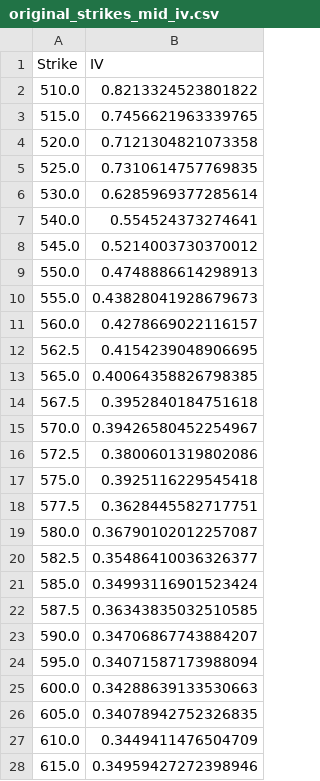
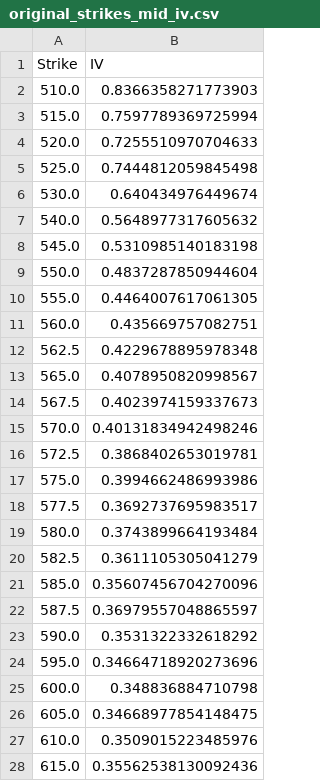
Before and after one commit to hedge0/OptionsKillerBotPython, a CSV file: original_strikes_mid_iv.csv, drawn as a sheet; only a part is shown; the diff covers the shown part only.

```diff
--- a/original_strikes_mid_iv.csv
+++ b/original_strikes_mid_iv.csv
@@ -1,28 +1,28 @@
 Strike,IV
-510.0,0.8213324523801822
-515.0,0.7456621963339765
-520.0,0.7121304821073358
-525.0,0.7310614757769835
-530.0,0.6285969377285614
-540.0,0.554524373274641
-545.0,0.5214003730370012
-550.0,0.4748886614298913
-555.0,0.43828041928679673
-560.0,0.4278669022116157
-562.5,0.4154239048906695
-565.0,0.40064358826798385
-567.5,0.3952840184751618
-570.0,0.39426580452254967
-572.5,0.3800601319802086
-575.0,0.3925116229545418
-577.5,0.3628445582717751
-580.0,0.36790102012257087
-582.5,0.35486410036326377
-585.0,0.34993116901523424
-587.5,0.36343835032510585
-590.0,0.34706867743884207
-595.0,0.34071587173988094
-600.0,0.34288639133530663
-605.0,0.34078942752326835
-610.0,0.3449411476504709
-615.0,0.34959427272398946
+510.0,0.8366358271773903
+515.0,0.7597789369725994
+520.0,0.7255510970704633
+525.0,0.7444812059845498
+530.0,0.640434976449674
+540.0,0.5648977317605632
+545.0,0.5310985140183198
+550.0,0.4837287850944604
+555.0,0.4464007617061305
+560.0,0.435669757082751
+562.5,0.4229678895978348
+565.0,0.4078950820998567
+567.5,0.4023974159337673
+570.0,0.40131834942498246
+572.5,0.3868402653019781
+575.0,0.3994662486993986
+577.5,0.3692737695983517
+580.0,0.3743899664193484
+582.5,0.3611105305041279
+585.0,0.35607456704270096
+587.5,0.36979557048865597
+590.0,0.3531322332618292
+595.0,0.34664718920273696
+600.0,0.348836884710798
+605.0,0.34668977854148475
+610.0,0.3509015223485976
+615.0,0.35562538130092436
```
Also changed, not shown: 12 edited cells elsewhere in this file, interpolated_strikes_iv.csv.
